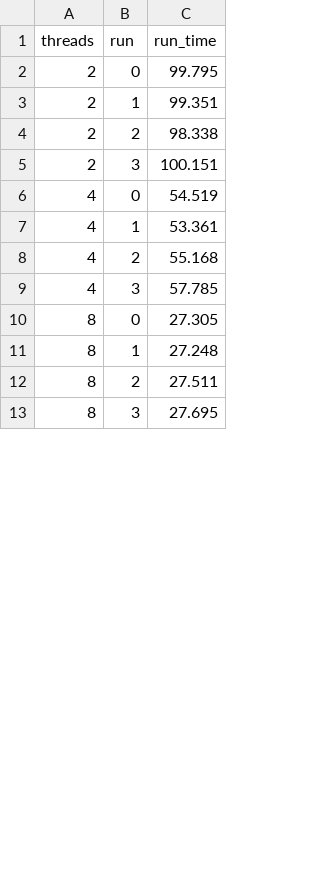
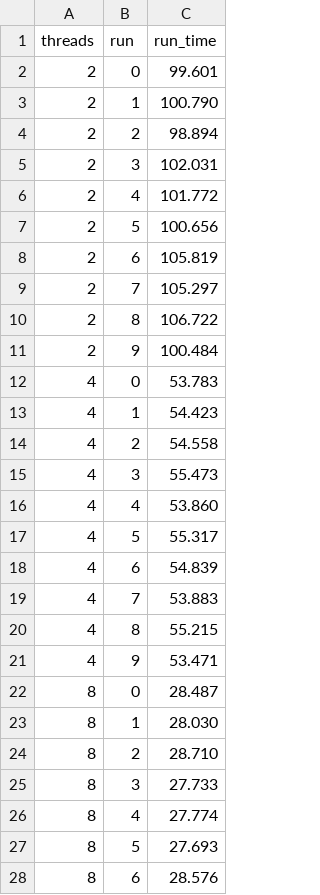
Before and after one commit to 64kramsystem/parsec-riscv-performance-testing, a CSV file: sample_output/basic/water_nsquared.csv, drawn as a sheet; only a part is shown; the diff covers the shown part only.

Commit message:
Add 10-runs basic results

```diff
--- a/sample_output/basic/water_nsquared.csv
+++ b/sample_output/basic/water_nsquared.csv
@@ -1,13 +1,28 @@
 threads,run,run_time
-2,0,99.795
-2,1,99.351
-2,2,98.338
-2,3,100.151
-4,0,54.519
-4,1,53.361
-4,2,55.168
-4,3,57.785
-8,0,27.305
-8,1,27.248
-8,2,27.511
-8,3,27.695
+2,0,99.601
+2,1,100.790
+2,2,98.894
+2,3,102.031
+2,4,101.772
+2,5,100.656
+2,6,105.819
+2,7,105.297
+2,8,106.722
+2,9,100.484
+4,0,53.783
+4,1,54.423
+4,2,54.558
+4,3,55.473
+4,4,53.860
+4,5,55.317
+4,6,54.839
+4,7,53.883
+4,8,55.215
+4,9,53.471
+8,0,28.487
+8,1,28.030
+8,2,28.710
+8,3,27.733
+8,4,27.774
+8,5,27.693
+8,6,28.576
```
Also changed, not shown: 27 added rows and 16 edited cells elsewhere in this file, sample_output/basic/bodytrack.csv, sample_output/basic/freqmine.csv, 7 other files.
